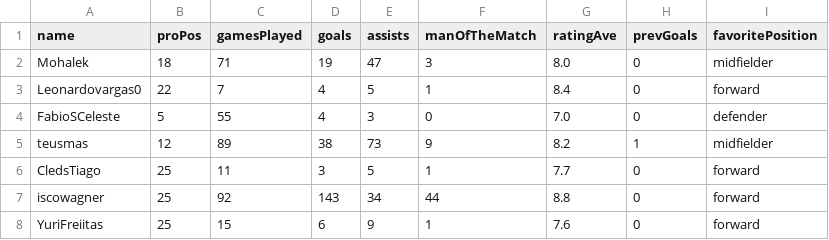
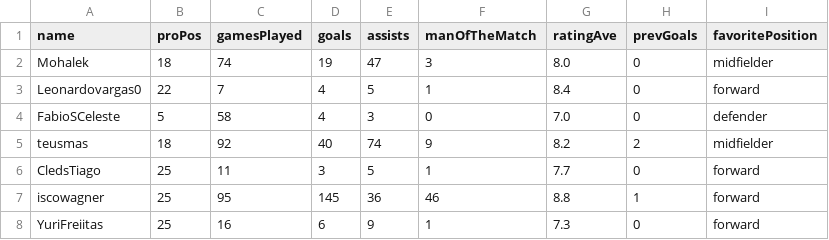
Before and after one commit to MatheusWFranca/proclubs-data, a CSV file: history/20250715_stats.csv, drawn as a sheet.

```diff
--- a/history/20250715_stats.csv
+++ b/history/20250715_stats.csv
@@ -1,8 +1,8 @@
 name,proPos,gamesPlayed,goals,assists,manOfTheMatch,ratingAve,prevGoals,favoritePosition
-Mohalek,18,71,19,47,3,8.0,0,midfielder
+Mohalek,18,74,19,47,3,8.0,0,midfielder
 Leonardovargas0,22,7,4,5,1,8.4,0,forward
-FabioSCeleste,5,55,4,3,0,7.0,0,defender
-teusmas,12,89,38,73,9,8.2,1,midfielder
+FabioSCeleste,5,58,4,3,0,7.0,0,defender
+teusmas,18,92,40,74,9,8.2,2,midfielder
 CledsTiago,25,11,3,5,1,7.7,0,forward
-iscowagner,25,92,143,34,44,8.8,0,forward
-YuriFreiitas,25,15,6,9,1,7.6,0,forward
+iscowagner,25,95,145,36,46,8.8,1,forward
+YuriFreiitas,25,16,6,9,1,7.3,0,forward
```
Also changed, not shown: 2 other files.
